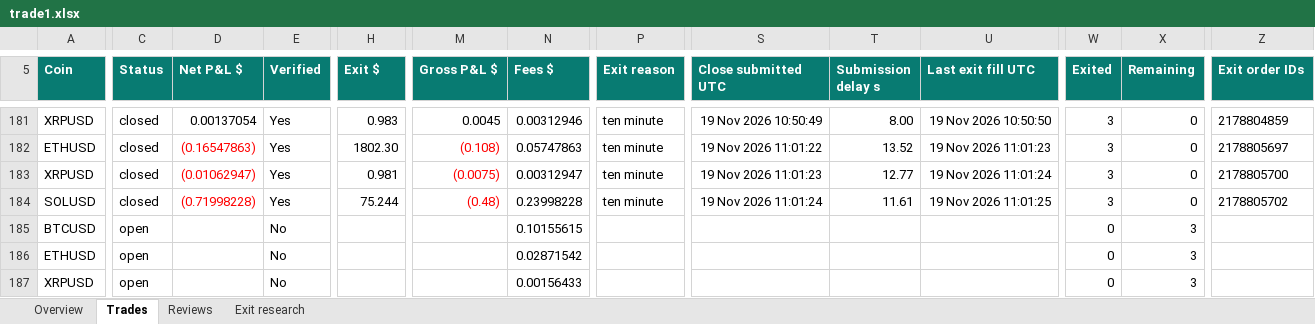
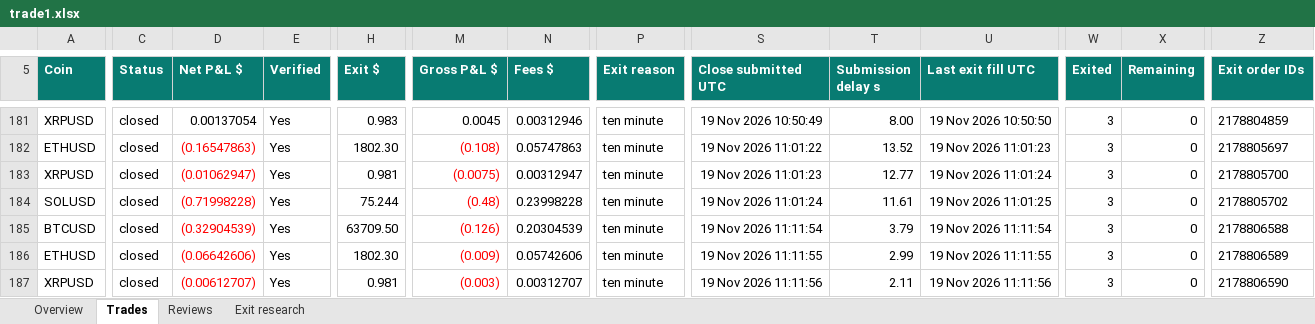
Before and after one commit to prarit0097/trading18nov, an Excel workbook: crypto-trader-skills/outputs/01a1df70-6789-76b0-9431-f0c905a7987a/trade1.xlsx, sheet Trades, drawn as a sheet; only a part is shown, gaps mark what is left out; values as stored, in another font and other column widths than the file's, no borders; conditional formats and table styles not drawn; the diff covers the shown part only; the diff names each change by its address in the sheet, - before the commit and + after, or states it on an @@ line.

Commit message:
Checkpoint 183 Trade 1 closes and public funding proof

```diff
--- a/crypto-trader-skills/outputs/01a1df70-6789-76b0-9431-f0c905a7987a/trade1.xlsx (sheet Trades)
+++ b/crypto-trader-skills/outputs/01a1df70-6789-76b0-9431-f0c905a7987a/trade1.xlsx (sheet Trades)
-C185:C187 (Status): open
+C185:C187 (Status): closed
-D185 (Net P&L $): (empty)
+D185 (Net P&L $): (0.32904539)
-E185:E187 (Verified): No
+E185:E187 (Verified): Yes
-H185 (Exit $): (empty)
+H185 (Exit $): 63709.50
-M185 (Gross P&L $): (empty)
+M185 (Gross P&L $): (0.126)
-N185 (Fees $): 0.10155615
+N185 (Fees $): 0.20304539
-P185:P187 (Exit reason): (empty)
+P185:P187 (Exit reason): ten minute
-S185 (Close submitted UTC): (empty)
+S185 (Close submitted UTC): 19 Nov 2026 11:11:54
-T185 (Submission delay s): (empty)
+T185 (Submission delay s): 3.79
-U185 (Last exit fill UTC): (empty)
+U185 (Last exit fill UTC): 19 Nov 2026 11:11:54
-W185:W187 (Exited): 0
+W185:W187 (Exited): 3
-X185:X187 (Remaining): 3
+X185:X187 (Remaining): 0
-Z185 (Exit order IDs): (empty)
+Z185 (Exit order IDs): 2178806588
-D186 (Net P&L $): (empty)
+D186 (Net P&L $): (0.06642606)
-H186 (Exit $): (empty)
+H186 (Exit $): 1802.30
-M186 (Gross P&L $): (empty)
+M186 (Gross P&L $): (0.009)
-N186 (Fees $): 0.02871542
+N186 (Fees $): 0.05742606
-S186 (Close submitted UTC): (empty)
+S186 (Close submitted UTC): 19 Nov 2026 11:11:55
-T186 (Submission delay s): (empty)
+T186 (Submission delay s): 2.99
-U186 (Last exit fill UTC): (empty)
+U186 (Last exit fill UTC): 19 Nov 2026 11:11:55
-Z186 (Exit order IDs): (empty)
+Z186 (Exit order IDs): 2178806589
-D187 (Net P&L $): (empty)
+D187 (Net P&L $): (0.00612707)
-H187 (Exit $): (empty)
+H187 (Exit $): 0.981
-M187 (Gross P&L $): (empty)
+M187 (Gross P&L $): (0.003)
-N187 (Fees $): 0.00156433
+N187 (Fees $): 0.00312707
-S187 (Close submitted UTC): (empty)
+S187 (Close submitted UTC): 19 Nov 2026 11:11:56
-T187 (Submission delay s): (empty)
+T187 (Submission delay s): 2.11
-U187 (Last exit fill UTC): (empty)
+U187 (Last exit fill UTC): 19 Nov 2026 11:11:56
-Z187 (Exit order IDs): (empty)
+Z187 (Exit order IDs): 2178806590
```
Also changed, not shown: 13 edited cells elsewhere in this sheet, sheet Exit research, sheet Reviews, sheet Overview, formulas that keep their value, 8 other files.
